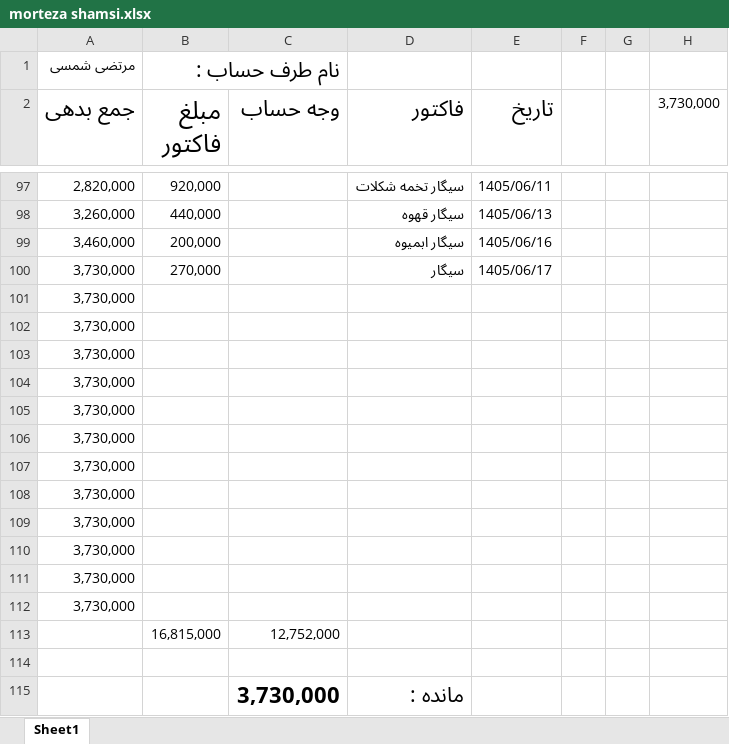
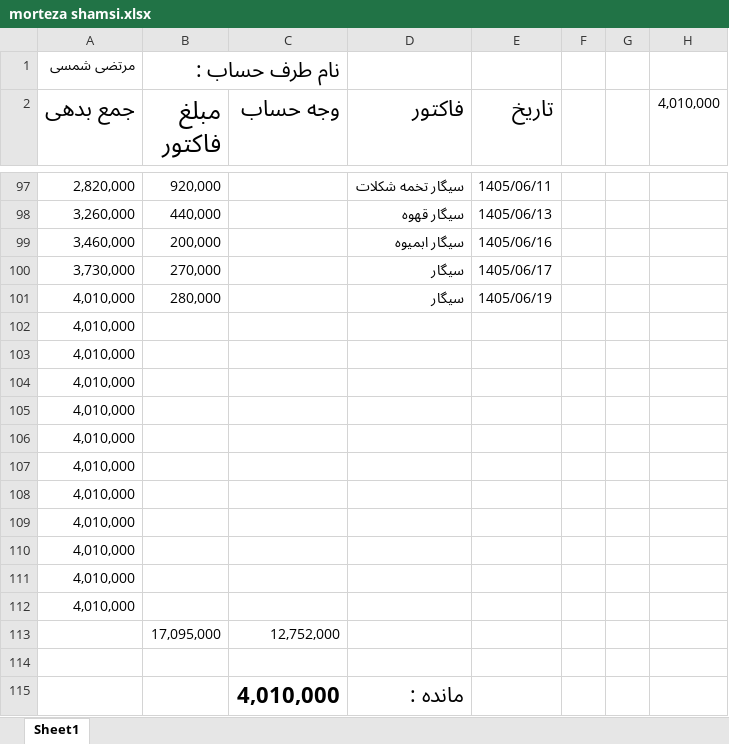
Before and after one commit to Hamidmarket/hesab, an Excel workbook: customers/morteza shamsi.xlsx, sheet Sheet1, drawn as a sheet; only a part is shown, gaps mark what is left out; values as stored, in another font and other column widths than the file's, no borders; conditional formats not drawn; removed rows and columns are numbered as before the commit, all else as after; the diff names each change by its address in the sheet, - before the commit and + after, or states it on an @@ line.

```diff
--- a/customers/morteza shamsi.xlsx (sheet Sheet1)
+++ b/customers/morteza shamsi.xlsx (sheet Sheet1)
-H2: 3,730,000
+H2: 4,010,000
-row 101: 3,730,000
+row 101: 4,010,000 | 280,000 |  | سیگار | 1405/06/19
-A102:A112 (جمع بدهی): 3,730,000
+A102:A112 (جمع بدهی): 4,010,000
-B113 (مبلغ فاکتور): 16,815,000
+B113 (مبلغ فاکتور): 17,095,000
-C115 (وجه حساب): 3,730,000
+C115 (وجه حساب): 4,010,000
```
Also changed, not shown: customers.xlsx, 2 other files.
